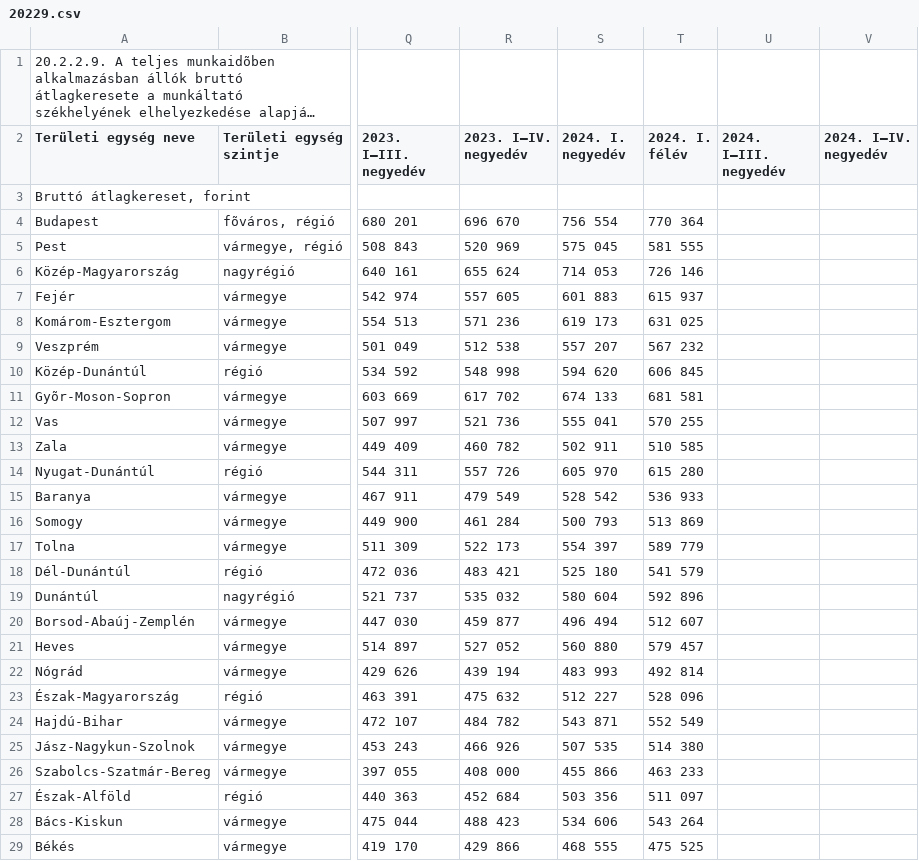
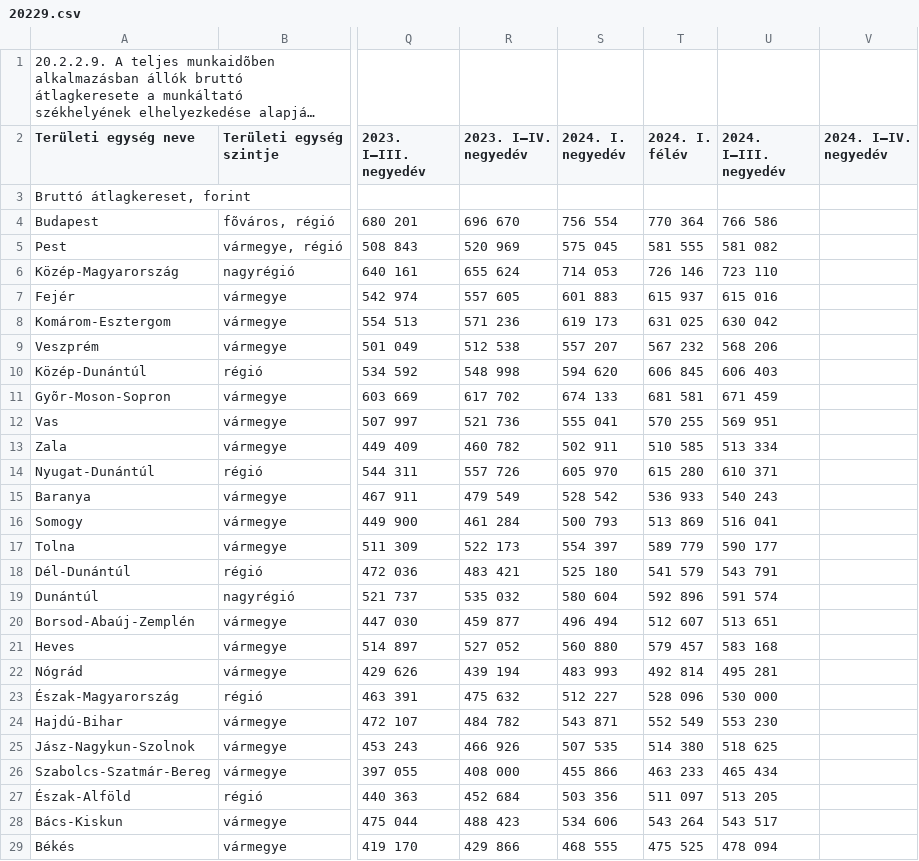
Before and after one commit to pomee4/ChipetChapat, a CSV file: raw_data/20229.csv, drawn as a sheet; only a part is shown, gaps mark what is left out; long unchanged cells end in …; the diff covers the shown part only; the diff names each change by its address in the sheet, - before the commit and + after, or states it on an @@ line.

```diff
--- a/raw_data/20229.csv
+++ b/raw_data/20229.csv
-U4 (2024. I–III. negyedév): (empty)
+U4 (2024. I–III. negyedév): 766 586
-U5 (2024. I–III. negyedév): (empty)
+U5 (2024. I–III. negyedév): 581 082
-U6 (2024. I–III. negyedév): (empty)
+U6 (2024. I–III. negyedév): 723 110
-U7 (2024. I–III. negyedév): (empty)
+U7 (2024. I–III. negyedév): 615 016
-U8 (2024. I–III. negyedév): (empty)
+U8 (2024. I–III. negyedév): 630 042
-U9 (2024. I–III. negyedév): (empty)
+U9 (2024. I–III. negyedév): 568 206
-U10 (2024. I–III. negyedév): (empty)
+U10 (2024. I–III. negyedév): 606 403
-U11 (2024. I–III. negyedév): (empty)
+U11 (2024. I–III. negyedév): 671 459
-U12 (2024. I–III. negyedév): (empty)
+U12 (2024. I–III. negyedév): 569 951
-U13 (2024. I–III. negyedév): (empty)
+U13 (2024. I–III. negyedév): 513 334
-U14 (2024. I–III. negyedév): (empty)
+U14 (2024. I–III. negyedév): 610 371
-U15 (2024. I–III. negyedév): (empty)
+U15 (2024. I–III. negyedév): 540 243
-U16 (2024. I–III. negyedév): (empty)
+U16 (2024. I–III. negyedév): 516 041
-U17 (2024. I–III. negyedév): (empty)
+U17 (2024. I–III. negyedév): 590 177
-U18 (2024. I–III. negyedév): (empty)
+U18 (2024. I–III. negyedév): 543 791
-U19 (2024. I–III. negyedév): (empty)
+U19 (2024. I–III. negyedév): 591 574
-U20 (2024. I–III. negyedév): (empty)
+U20 (2024. I–III. negyedév): 513 651
-U21 (2024. I–III. negyedév): (empty)
+U21 (2024. I–III. negyedév): 583 168
-U22 (2024. I–III. negyedév): (empty)
+U22 (2024. I–III. negyedév): 495 281
-U23 (2024. I–III. negyedév): (empty)
+U23 (2024. I–III. negyedév): 530 000
-U24 (2024. I–III. negyedév): (empty)
+U24 (2024. I–III. negyedév): 553 230
-U25 (2024. I–III. negyedév): (empty)
+U25 (2024. I–III. negyedév): 518 625
-U26 (2024. I–III. negyedév): (empty)
+U26 (2024. I–III. negyedév): 465 434
-U27 (2024. I–III. negyedév): (empty)
+U27 (2024. I–III. negyedév): 513 205
-U28 (2024. I–III. negyedév): (empty)
+U28 (2024. I–III. negyedév): 543 517
-U29 (2024. I–III. negyedév): (empty)
+U29 (2024. I–III. negyedév): 478 094
```
Also changed, not shown: 34 edited cells elsewhere in this file, 6 other files.
